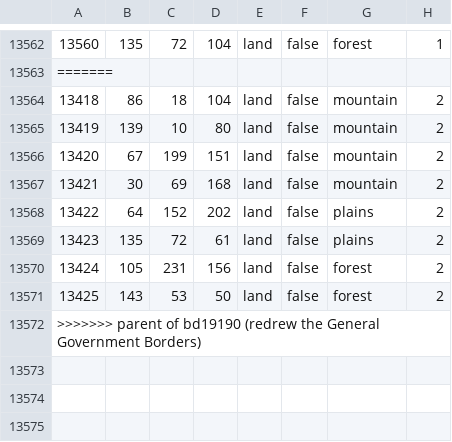
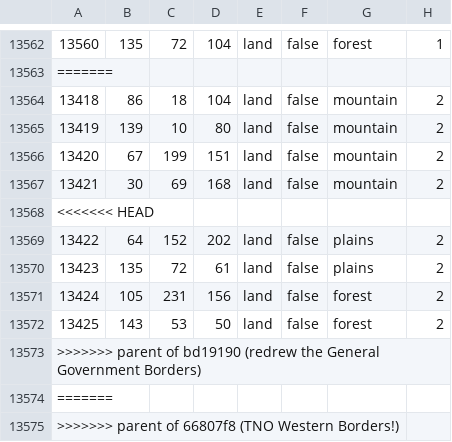
Before and after one commit to HGO-Team/HGOLiteGithub, a CSV file: map/definition.csv, drawn as a sheet; only a part is shown, gaps mark what is left out.

```diff
--- a/map/definition.csv
+++ b/map/definition.csv
@@ -13567,2 +13567,3 @@
 13421;30;69;168;land;false;mountain;2
+<<<<<<< HEAD
 13422;64;152;202;land;false;plains;2
@@ -13572 +13573,3 @@
 >>>>>>> parent of bd19190 (redrew the General Government Borders)
+=======
+>>>>>>> parent of 66807f8 (TNO Western Borders!)
```
Also changed, not shown: 6 other files.
